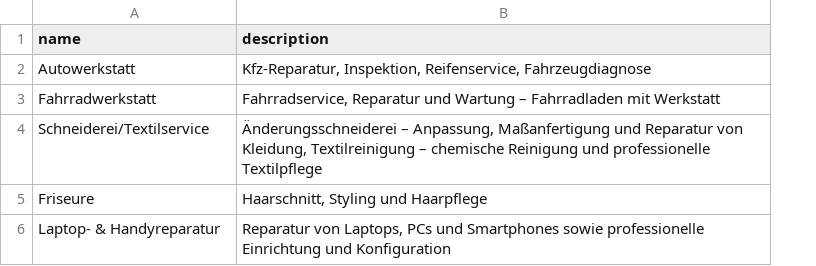
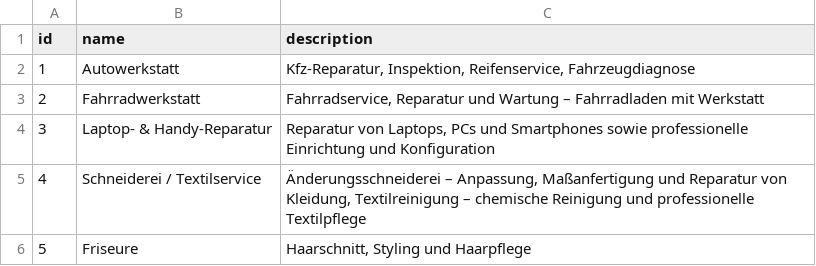
Before and after one commit to yarinka82/Project_service_Stadt, a CSV file: backend/src/db/seeders/data/categories.csv, drawn as a sheet; removed rows and columns are numbered as before the commit, all else as after; the diff names each change by its address in the sheet, - before the commit and + after, or states it on an @@ line.

```diff
--- a/backend/src/db/seeders/data/categories.csv
+++ b/backend/src/db/seeders/data/categories.csv
+column A (id), rows 2-3: 1 | 2; rows 5-6: 4 | 5
+row 4: 3 | Laptop- & Handy-Reparatur | Reparatur von Laptops, PCs und Smartphones sowie professionelle Einrichtung und Konfiguration
-B5 (name): Schneiderei/Textilservice
+B5 (name): Schneiderei / Textilservice
-row 6: Laptop- & Handyreparatur | Reparatur von Laptops, PCs und Smartphones sowie professionelle Einrichtung und Konfiguration
```
Also changed, not shown: backend/src/db/seeders/data/states.csv, 26 other files.
